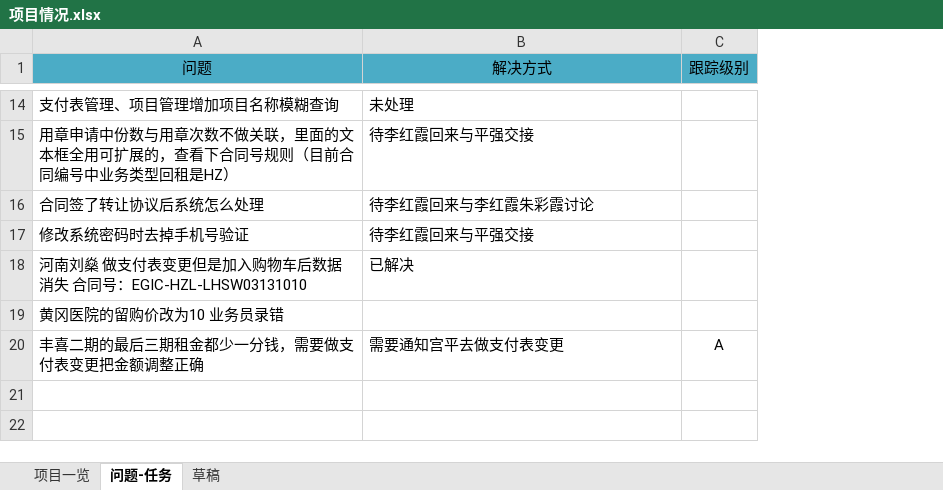
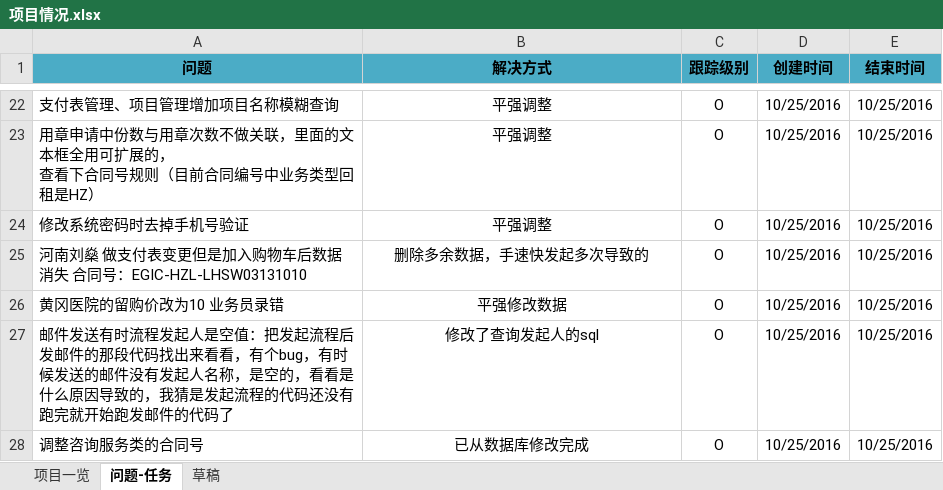
Before and after one commit to fuyulong/HJZL, an Excel workbook: 项目情况.xlsx, sheet 问题-任务, drawn as a sheet; only a part is shown, gaps mark what is left out; values as stored, in another font and other column widths than the file's, no borders; removed rows and columns are numbered as before the commit, all else as after; ↵ is a line break in a cell; the diff covers the shown part only; the diff names each change by its address in the sheet, - before the commit and + after, or states it on an @@ line.

```diff
--- a/项目情况.xlsx (sheet 问题-任务)
+++ b/项目情况.xlsx (sheet 问题-任务)
+column D (创建时间), row 22: 10/25/2016; rows 24-26: all 10/25/2016
+column E (结束时间), row 22: 10/25/2016; rows 24-26: all 10/25/2016
-A1:C1 bold: off
+A1:C1 bold: on
-B22 (解决方式): 未处理
+B22 (解决方式): 平强调整
-B22 alignment: left
+B22 alignment: center
-C22 (跟踪级别): (empty)
+C22 (跟踪级别): O
-row 15: 用章申请中份数与用章次数不做关联，里面的文本框全用可扩展的，查看下合同号规则（目前合同编号中业务类型回租是HZ） | 待李红霞回来与平强交接
-row 16: 合同签了转让协议后系统怎么处理 | 待李红霞回来与李红霞朱彩霞讨论
+row 23: 用章申请中份数与用章次数不做关联，里面的文本框全用可扩展的， ↵ 查看下合同号规则（目前合同编号中业务类型回租是HZ） | 平强调整 | O | 10/25/2016 | 10/25/2016
-B24 (解决方式): 待李红霞回来与平强交接
+B24 (解决方式): 平强调整
-B24:B25 alignment: left
+B24:B25 alignment: center
-C24:C26 (跟踪级别): (empty)
+C24:C26 (跟踪级别): O
-B25 (解决方式): 已解决
+B25 (解决方式): 删除多余数据，手速快发起多次导致的
-B26 (解决方式): (empty)
+B26 (解决方式): 平强修改数据
-row 20: 丰喜二期的最后三期租金都少一分钱，需要做支付表变更把金额调整正确 | 需要通知宫平去做支付表变更 | A
+row 27: 邮件发送有时流程发起人是空值：把发起流程后发邮件的那段代码找出来看看，有个bug，有时候发送的邮件没有发起人名称，是空的，看看是什么原因导致的，我猜是发起流程的代码还没有跑完就开始跑发邮件的代码了 | 修改了查询发起人的sql | O | 10/25/2016 | 10/25/2016
+row 28: 调整咨询服务类的合同号 | 已从数据库修改完成 | O | 10/25/2016 | 10/25/2016
```
Also changed, not shown: 14 added rows, 6 removed rows, 7 edited cells and cell formats elsewhere in this sheet, sheet 草稿.
